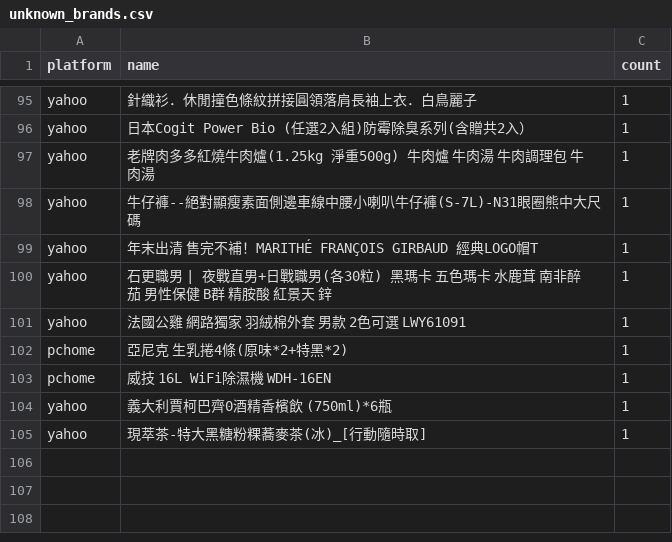
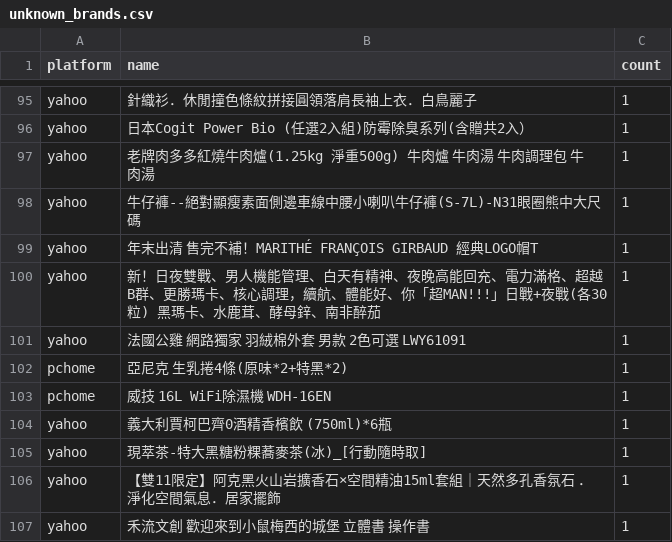
Before and after one commit to jerrycp-lab/momo-sales-monitor, a CSV file: compare/data/unknown_brands.csv, drawn as a sheet; only a part is shown, gaps mark what is left out.

```diff
--- a/compare/data/unknown_brands.csv
+++ b/compare/data/unknown_brands.csv
@@ -99,3 +99,3 @@ yahoo,牛仔褲--絕對顯瘦素面側邊車線中腰小喇叭牛仔褲(S-7L)-N3
 yahoo,年末出清 售完不補！MARITHÉ FRANÇOIS GIRBAUD 經典LOGO帽T,1
-yahoo,石更職男 | 夜戰直男+日戰職男(各30粒) 黑瑪卡 五色瑪卡 水鹿茸 南非醉茄 男性保健 B群 精胺酸 紅景天 鋅,1
+yahoo,新！日夜雙戰、男人機能管理、白天有精神、夜晚高能回充、電力滿格、超越B群、更勝瑪卡、核心調理，續航、體能好、你「超MAN!!!」日戰+夜戰(各30粒) 黑瑪卡、水鹿茸、酵母鋅、南非醉茄,1
 yahoo,法國公雞 網路獨家 羽絨棉外套 男款 2色可選 LWY61091,1
@@ -105 +105,3 @@ yahoo,義大利賈柯巴齊0酒精香檳飲 (750ml)*6瓶,1
 yahoo,現萃茶-特大黑糖粉粿蕎麥茶(冰)_[行動隨時取],1
+yahoo,【雙11限定】阿克黑火山岩擴香石×空間精油15ml套組｜天然多孔香氛石 ．淨化空間氣息．居家擺飾,1
+yahoo,禾流文創 歡迎來到小鼠梅西的城堡 立體書 操作書,1
```
Also changed, not shown: compare/data/products_all.csv, 1 other file.
